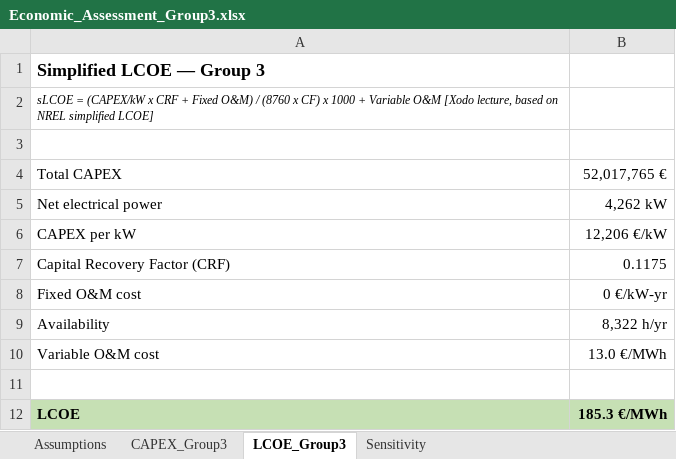
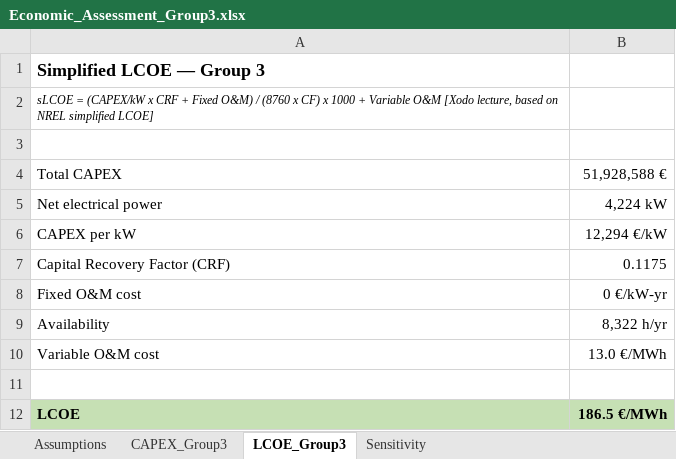
Before and after one commit to imansgh/feflow-geothermal-automation, an Excel workbook: economics/Economic_Assessment_Group3.xlsx, sheet LCOE_Group3, drawn as a sheet; values as stored, in another font and other column widths than the file's, no borders; the diff names each change by its address in the sheet, - before the commit and + after, or states it on an @@ line.

```diff
--- a/economics/Economic_Assessment_Group3.xlsx (sheet LCOE_Group3)
+++ b/economics/Economic_Assessment_Group3.xlsx (sheet LCOE_Group3)
-B4: 52,017,765 €
+B4: 51,928,588 €
-B5: 4,262 kW
+B5: 4,224 kW
-B6: 12,206 €/kW
+B6: 12,294 €/kW
-B12: 185.3 €/MWh
+B12: 186.5 €/MWh
```
Also changed, not shown: sheet Sensitivity, sheet CAPEX_Group3, sheet Assumptions, charts or pictures, economics/ORC_Group3.xlsx, 11 other files.
